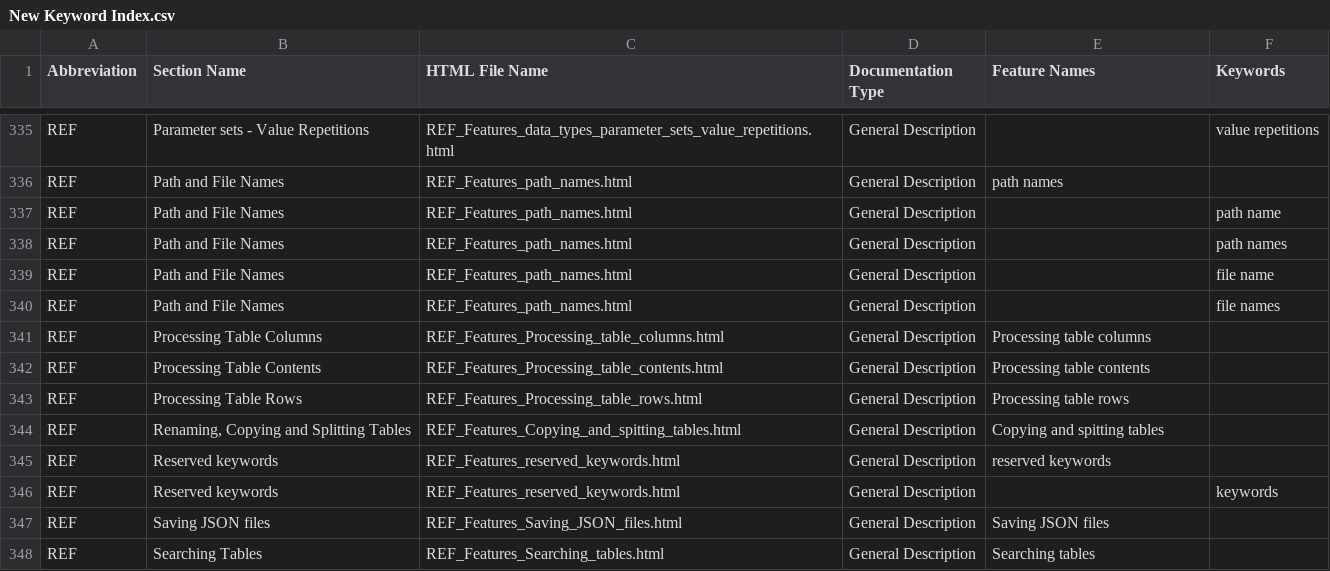
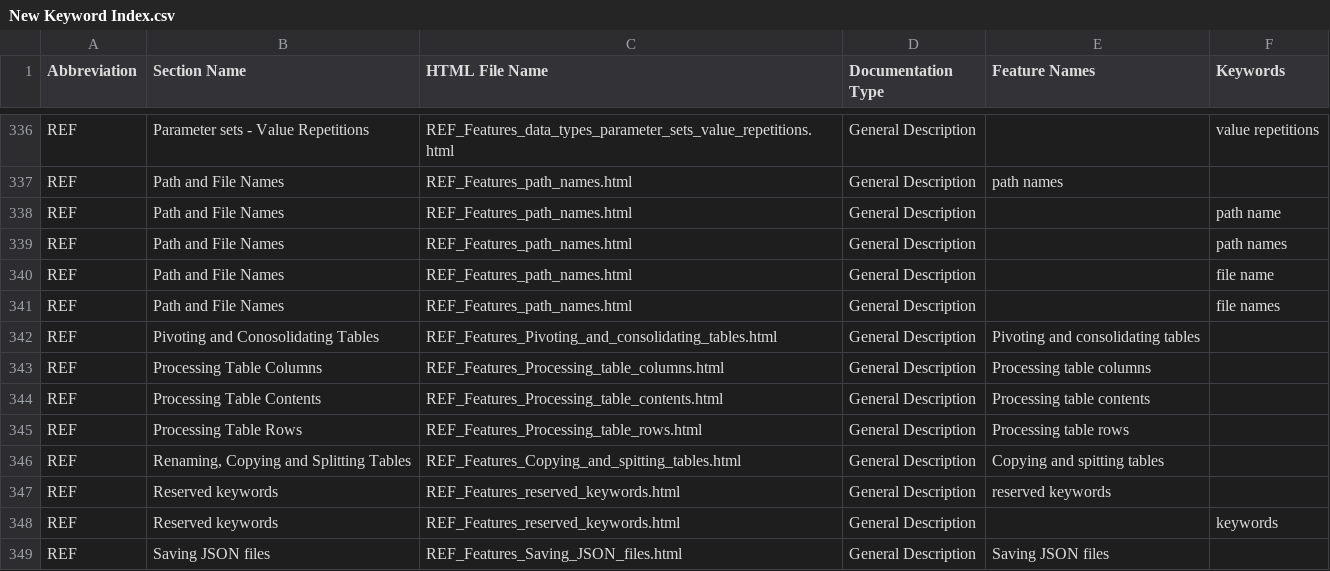
Before and after one commit to georgzurbonsen/B4P_Docu_Maker, a CSV file: New Keyword Index.csv, drawn as a sheet; only a part is shown, gaps mark what is left out; the shorter side is filled out with more unchanged rows; the diff covers the shown part only; the diff names each change by its address in the sheet, - before the commit and + after, or states it on an @@ line.

```diff
--- a/New Keyword Index.csv
+++ b/New Keyword Index.csv
+row 342: REF | Pivoting and Conosolidating Tables | REF_Features_Pivoting_and_consolidating_tables.html | General Description | Pivoting and consolidating tables
```
Also changed, not shown: 11 added rows elsewhere in this file, Navigator.csv, 14 other files.
